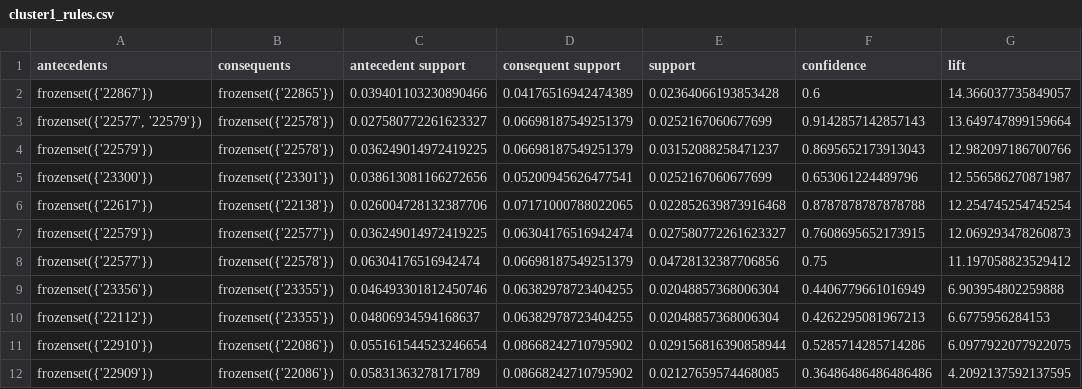
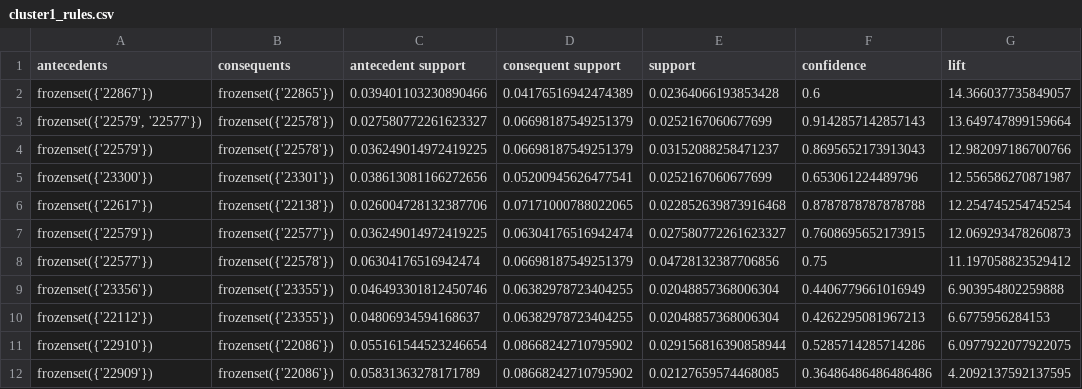
Before and after one commit to swagat017/Data-Mining-Project, a CSV file: results/tables/segment_rules/cluster1_rules.csv, drawn as a sheet; only a part is shown; the diff names each change by its address in the sheet, - before the commit and + after, or states it on an @@ line.

```diff
--- a/results/tables/segment_rules/cluster1_rules.csv
+++ b/results/tables/segment_rules/cluster1_rules.csv
-A3 (antecedents): frozenset({'22577', '22579'})
+A3 (antecedents): frozenset({'22579', '22577'})
```
Also changed, not shown: results/tables/association_rules_apriori_sup002.csv, results/tables/olap_output2_revenue_by_country.csv, 19 other files.
